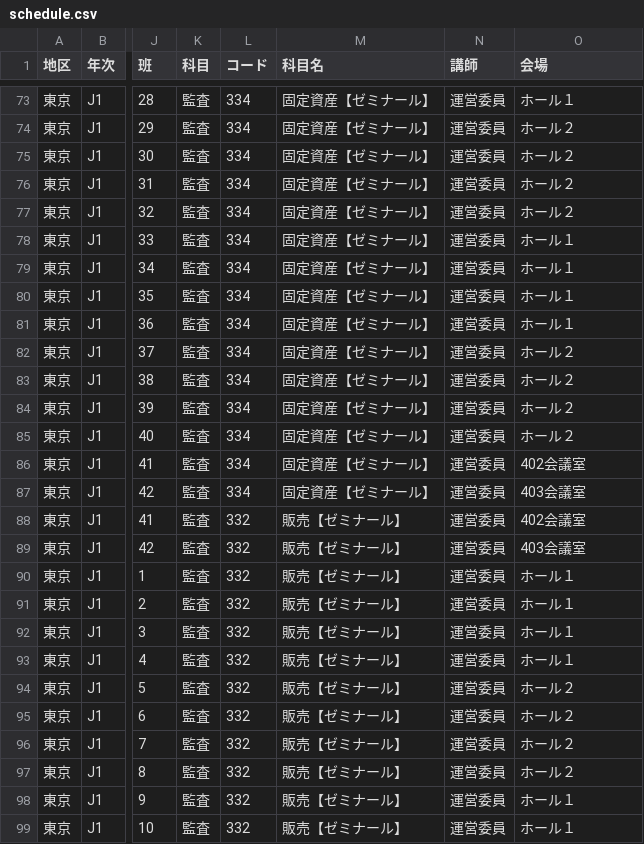
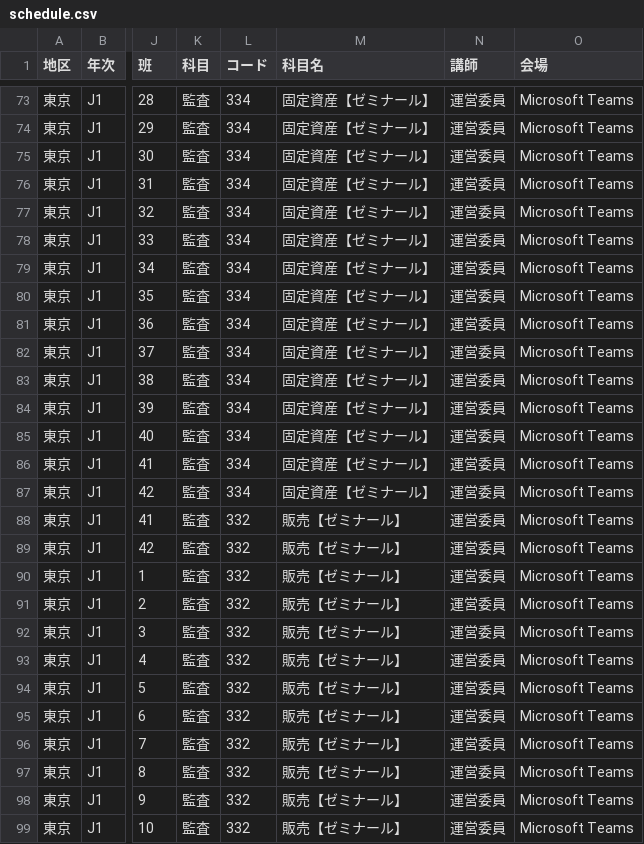
Before and after one commit to m2cpa/TJHBot, a CSV file: TJHBotProj/data/schedule.csv, drawn as a sheet; only a part is shown, gaps mark what is left out; the diff covers the shown part only; the diff names each change by its address in the sheet, - before the commit and + after, or states it on an @@ line.

```diff
--- a/TJHBotProj/data/schedule.csv
+++ b/TJHBotProj/data/schedule.csv
-O73 (会場): ホール１
+O73 (会場): Microsoft Teams
-O74:O77 (会場): ホール２
+O74:O77 (会場): Microsoft Teams
-O78:O81 (会場): ホール１
+O78:O81 (会場): Microsoft Teams
-O82:O85 (会場): ホール２
+O82:O85 (会場): Microsoft Teams
-O86 (会場): 402会議室
+O86 (会場): Microsoft Teams
-O87 (会場): 403会議室
+O87 (会場): Microsoft Teams
-O88 (会場): 402会議室
+O88 (会場): Microsoft Teams
-O89 (会場): 403会議室
+O89 (会場): Microsoft Teams
-O90:O93 (会場): ホール１
+O90:O93 (会場): Microsoft Teams
-O94:O97 (会場): ホール２
+O94:O97 (会場): Microsoft Teams
-O98:O99 (会場): ホール１
+O98:O99 (会場): Microsoft Teams
```
Also changed, not shown: 2 removed rows and 142 edited cells elsewhere in this file.
